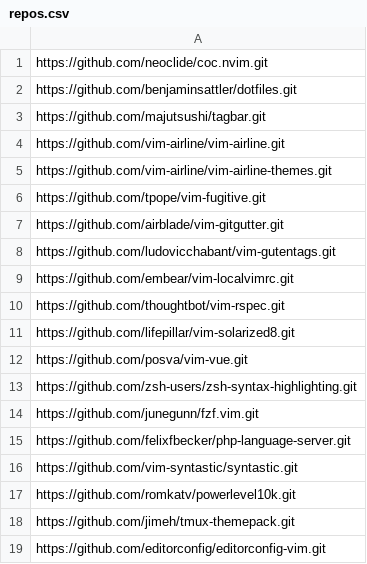
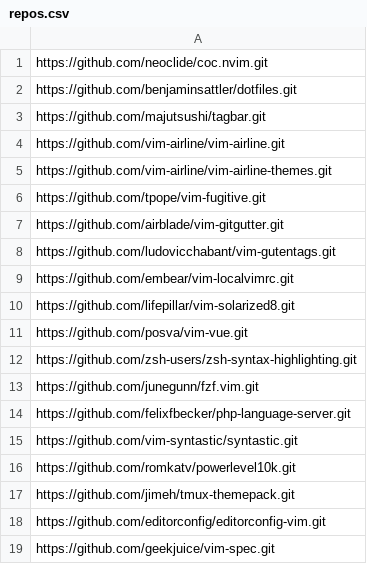
Before and after one commit to benjaminsattler/bootstrap, a CSV file: data/repos.csv, drawn as a sheet; removed rows and columns are numbered as before the commit, all else as after; the diff names each change by its address in the sheet, - before the commit and + after, or states it on an @@ line.

```diff
--- a/data/repos.csv
+++ b/data/repos.csv
-row 10: https://github.com/thoughtbot/vim-rspec.git
+row 19: https://github.com/geekjuice/vim-spec.git
```
Also changed, not shown: data/filelinks.csv.
